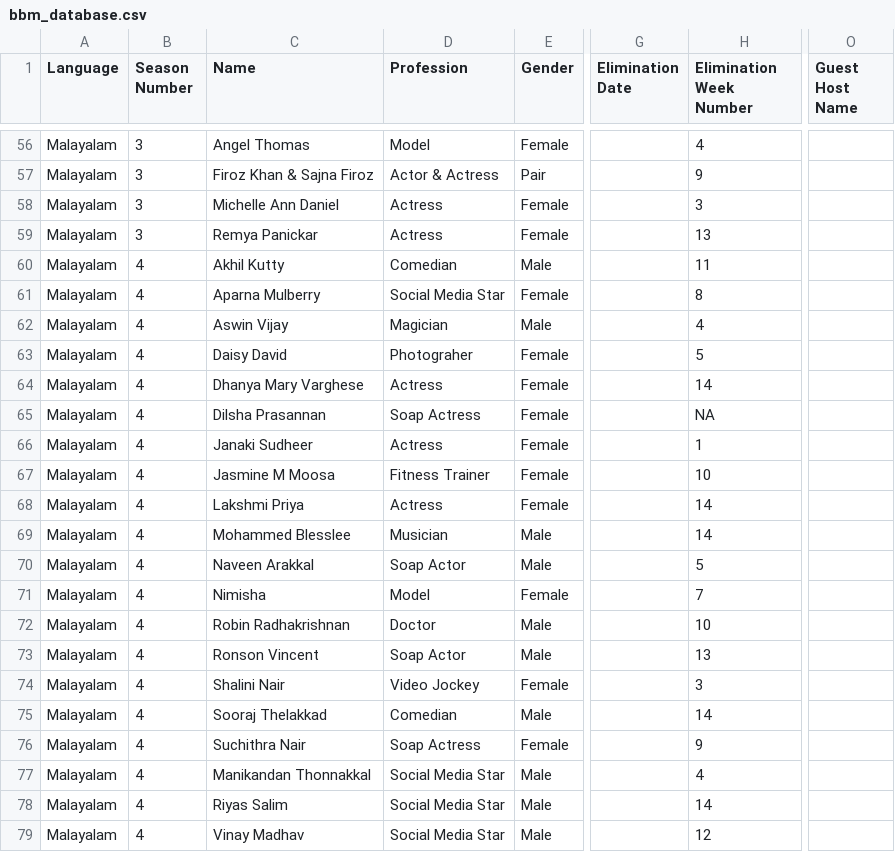
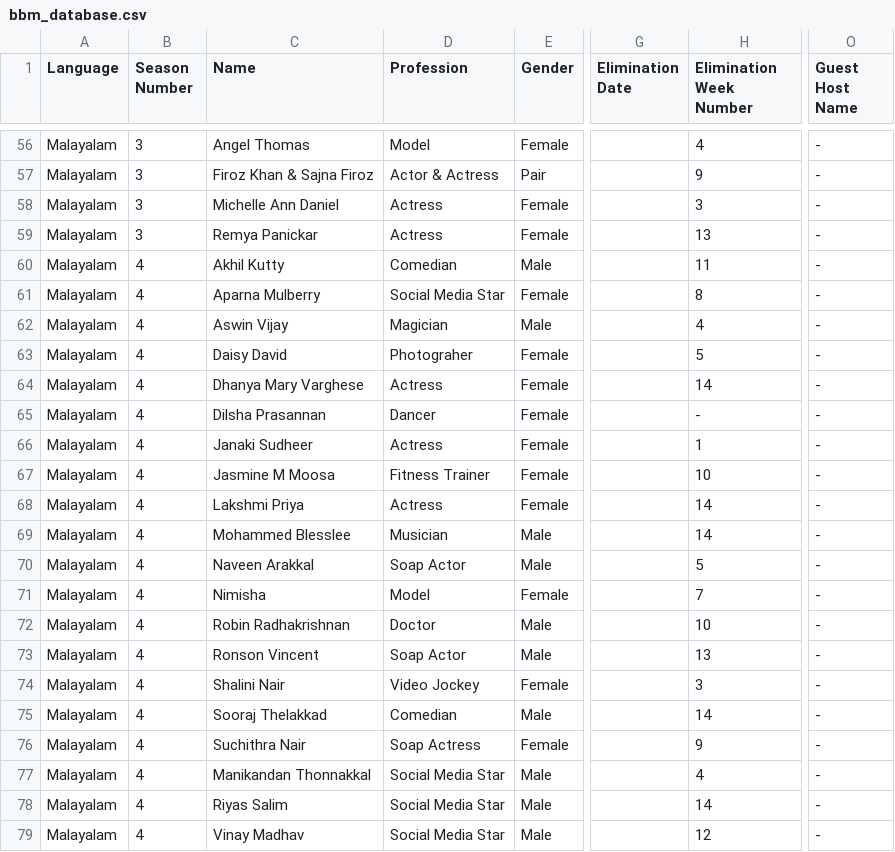
Before and after one commit to ratedcmk/Bigg-Boss-Malayalam, a CSV file: bbm_database.csv, drawn as a sheet; only a part is shown, gaps mark what is left out; the diff covers the shown part only; the diff names each change by its address in the sheet, - before the commit and + after, or states it on an @@ line.

```diff
--- a/bbm_database.csv
+++ b/bbm_database.csv
-O56:O79 (Guest Host Name): (empty)
+O56:O79 (Guest Host Name): -
-D65 (Profession): Soap Actress
+D65 (Profession): Dancer
-H65 (Elimination Week Number): NA
+H65 (Elimination Week Number): -
```
Also changed, not shown: 70 edited cells elsewhere in this file.
